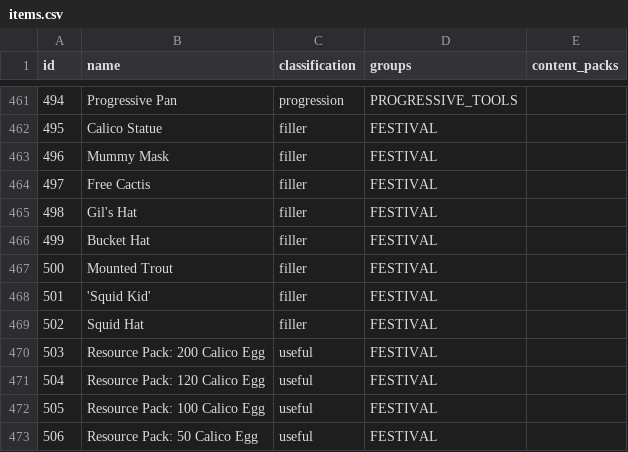
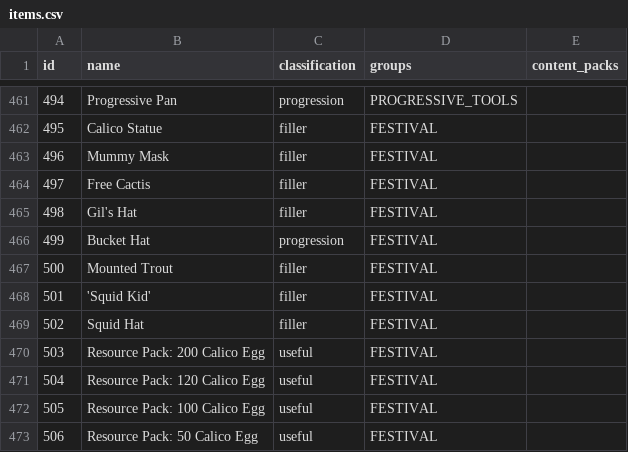
Before and after one commit to agilbert1412/Archipelago, a CSV file: worlds/stardew_valley/data/items.csv, drawn as a sheet; only a part is shown, gaps mark what is left out.

```diff
--- a/worlds/stardew_valley/data/items.csv
+++ b/worlds/stardew_valley/data/items.csv
@@ -465,3 +465,3 @@ id,name,classification,groups,content_packs
 498,Gil's Hat,filler,FESTIVAL,
-499,Bucket Hat,filler,FESTIVAL,
+499,Bucket Hat,progression,FESTIVAL,
 500,Mounted Trout,filler,FESTIVAL,
```
Also changed, not shown: 1 other file.
